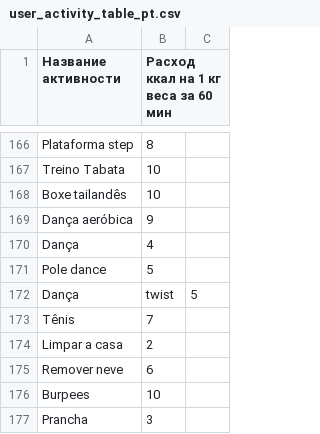
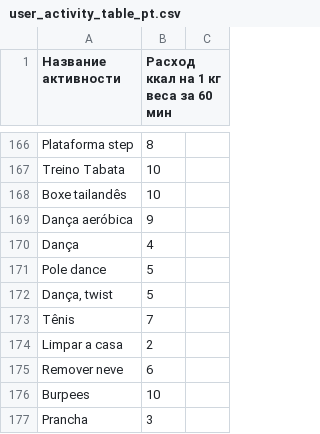
Before and after one commit to wsoteam/Fiasy-Android-2, a CSV file: app/src/main/assets/user_activity_table_pt.csv, drawn as a sheet; only a part is shown, gaps mark what is left out; removed rows and columns are numbered as before the commit, all else as after; the diff names each change by its address in the sheet, - before the commit and + after, or states it on an @@ line.

```diff
--- a/app/src/main/assets/user_activity_table_pt.csv
+++ b/app/src/main/assets/user_activity_table_pt.csv
-row 172: Dança | twist | 5
+row 172: Dança, twist | 5
```
Also changed, not shown: app/src/main/assets/user_activity_table_es.csv, 6 other files.
